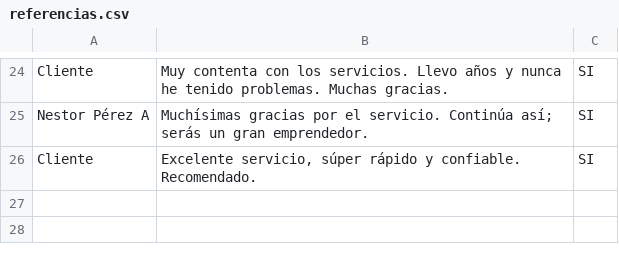
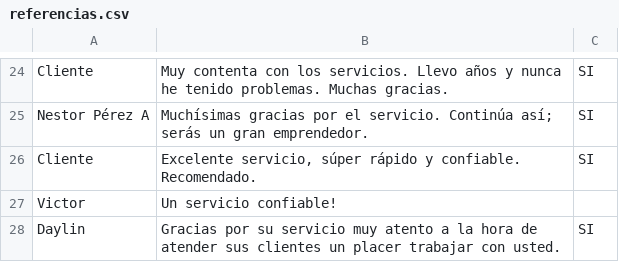
Before and after one commit to TechJuan09/TechReferencias, a CSV file: referencias.csv, drawn as a sheet; only a part is shown, gaps mark what is left out; the diff names each change by its address in the sheet, - before the commit and + after, or states it on an @@ line.

Commit message:
Update referencias.csv

```diff
--- a/referencias.csv
+++ b/referencias.csv
+row 27: Victor | Un servicio confiable!
+row 28: Daylin | Gracias por su servicio muy atento a la hora de atender sus clientes un placer trabajar con usted. | SI
```
